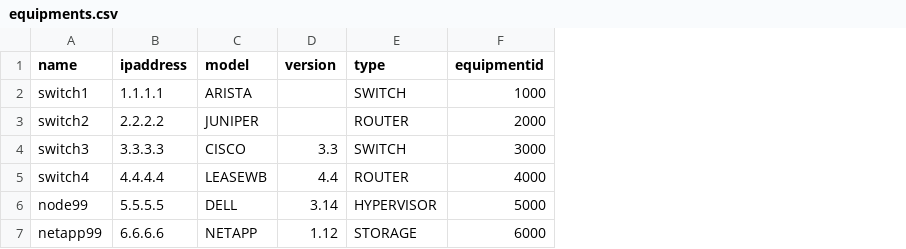
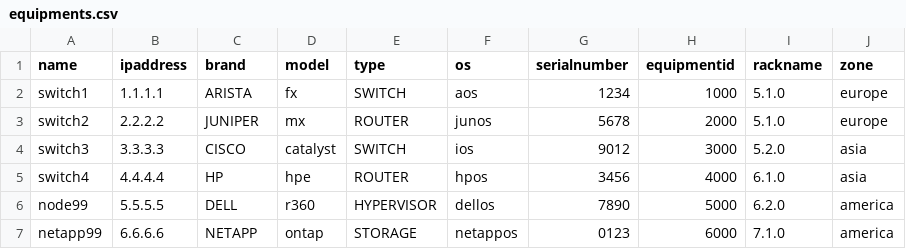
Before and after one commit to ravening/Network-Diagrams-Neo4j, a CSV file: csv/equipments.csv, drawn as a sheet; removed rows and columns are numbered as before the commit, all else as after; the diff names each change by its address in the sheet, - before the commit and + after, or states it on an @@ line.

```diff
--- a/csv/equipments.csv
+++ b/csv/equipments.csv
-column D (version), rows 4-7: 3.3 | 4.4 | 3.14 | 1.12
+column D (model), rows 2-7: fx | mx | catalyst | hpe | r360 | ontap
+column F (os), rows 2-7: aos | junos | ios | hpos | dellos | netappos
+column G (serialnumber), rows 2-7: 1234 | 5678 | 9012 | 3456 | 7890 | 0123
+column I (rackname), rows 2-7: 5.1.0 | 5.1.0 | 5.2.0 | 6.1.0 | 6.2.0 | 7.1.0
+column J (zone), rows 2-7: europe | europe | asia | asia | america | america
-C1: model
+C1: brand
-C5 (brand): LEASEWB
+C5 (brand): HP
```
Also changed, not shown: 13 other files.
